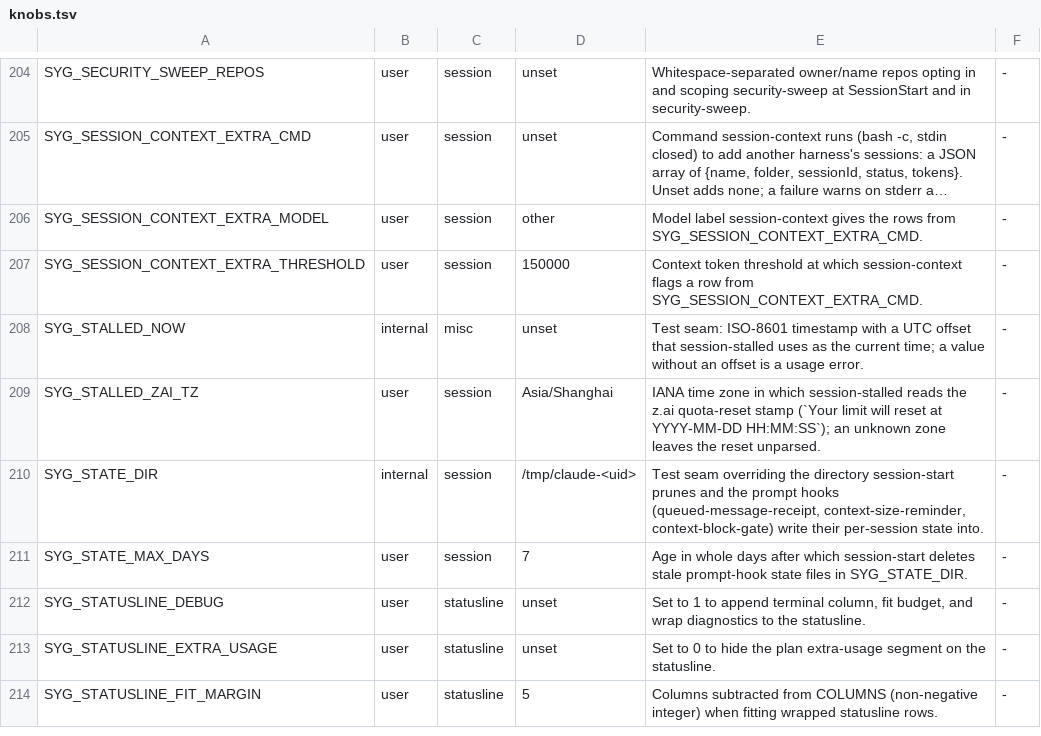
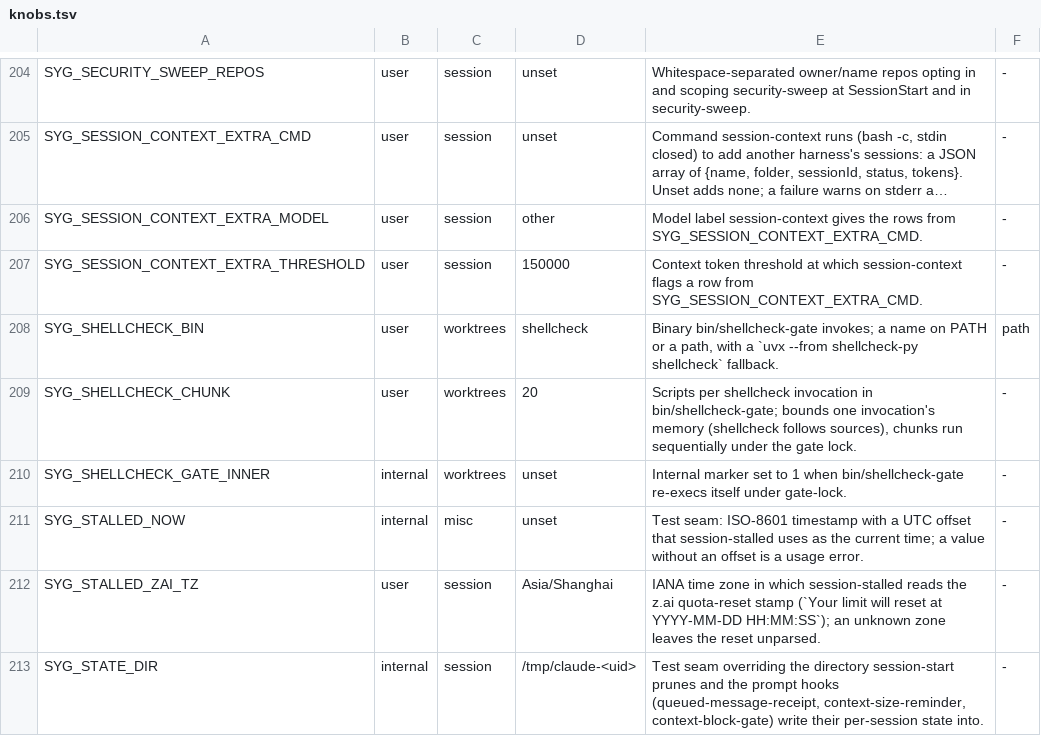
Before and after one commit to lbds137/seyag, a TSV file: plugins/seyag/config/knobs.tsv, drawn as a sheet; only a part is shown, gaps mark what is left out; the shorter side is filled out with more unchanged rows; long unchanged cells end in ….

```diff
--- a/plugins/seyag/config/knobs.tsv
+++ b/plugins/seyag/config/knobs.tsv
@@ -207,2 +207,5 @@ SYG_SESSION_CONTEXT_EXTRA_MODEL	user	session	other	Model label session-context g
 SYG_SESSION_CONTEXT_EXTRA_THRESHOLD	user	session	150000	Context token threshold at which session-context flags a row from SYG_SESSION_CONTEXT_EXTRA_CMD.	-
+SYG_SHELLCHECK_BIN	user	worktrees	shellcheck	Binary bin/shellcheck-gate invokes; a name on PATH or a path, with a `uvx --from shellcheck-py shellcheck` fallback.	path
+SYG_SHELLCHECK_CHUNK	user	worktrees	20	Scripts per shellcheck invocation in bin/shellcheck-gate; bounds one invocation's memory (shellcheck follows sources), chunks run sequentially under the gate lock.	-
+SYG_SHELLCHECK_GATE_INNER	internal	worktrees	unset	Internal marker set to 1 when bin/shellcheck-gate re-execs itself under gate-lock.	-
 SYG_STALLED_NOW	internal	misc	unset	Test seam: ISO-8601 timestamp with a UTC offset that session-stalled uses as the current time; a value without an offset is a usage error.	-
```
Also changed, not shown: 5 other files.
